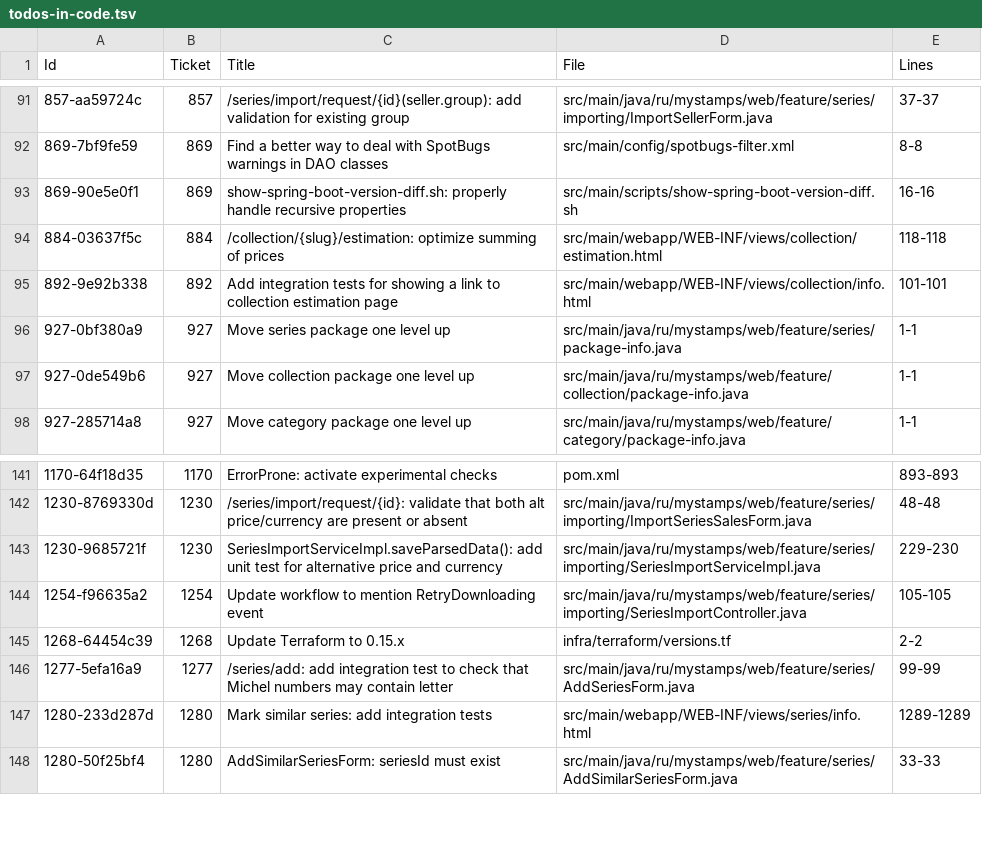
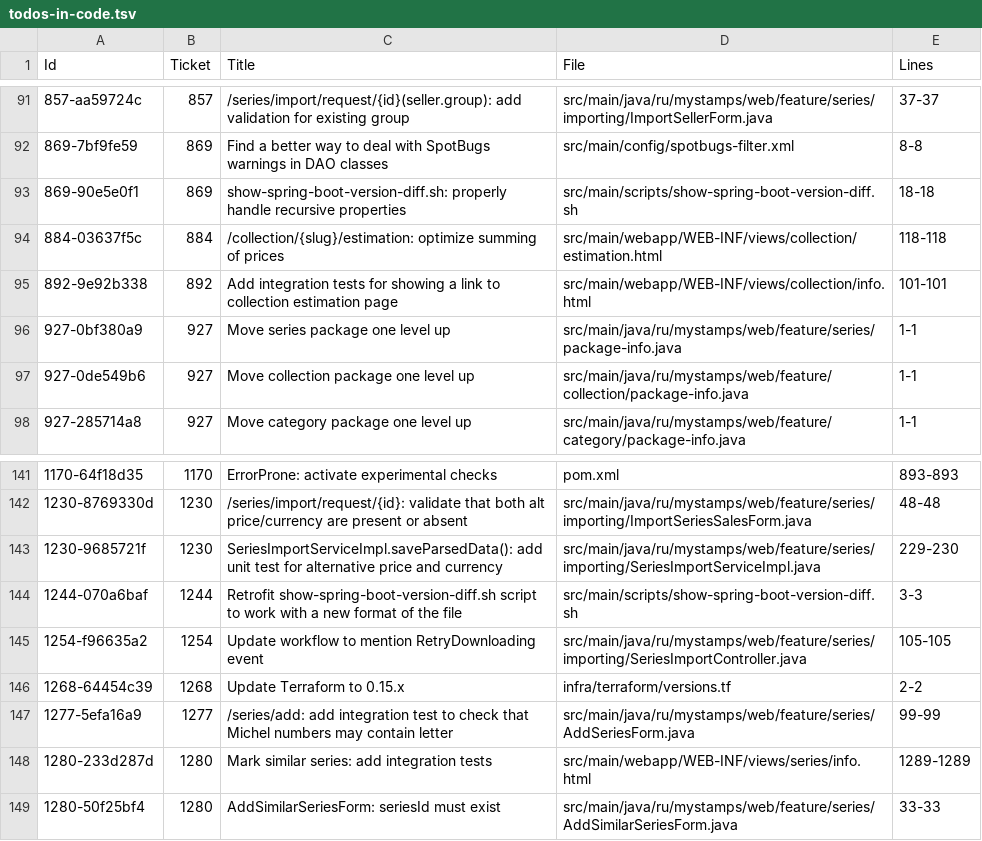
Before and after one commit to php-coder/mystamps, a TSV file: todos-in-code.tsv, drawn as a sheet; only a part is shown, gaps mark what is left out.

Commit message:
chore: processed dd2b7e2 build: update Spring Boot to 2.3.12

```diff
--- a/todos-in-code.tsv
+++ b/todos-in-code.tsv
@@ -92,3 +92,3 @@ Id	Ticket	"Title"	File	Lines
 869-7bf9fe59	869	"Find a better way to deal with SpotBugs warnings in DAO classes"	src/main/config/spotbugs-filter.xml	8-8
-869-90e5e0f1	869	"show-spring-boot-version-diff.sh: properly handle recursive properties"	src/main/scripts/show-spring-boot-version-diff.sh	16-16
+869-90e5e0f1	869	"show-spring-boot-version-diff.sh: properly handle recursive properties"	src/main/scripts/show-spring-boot-version-diff.sh	18-18
 884-03637f5c	884	"/collection/{slug}/estimation: optimize summing of prices"	src/main/webapp/WEB-INF/views/collection/estimation.html	118-118
@@ -143,2 +143,3 @@ Id	Ticket	"Title"	File	Lines
 1230-9685721f	1230	"SeriesImportServiceImpl.saveParsedData(): add unit test for alternative price and currency"	src/main/java/ru/mystamps/web/feature/series/importing/SeriesImportServiceImpl.java	229-230
+1244-070a6baf	1244	"Retrofit show-spring-boot-version-diff.sh script to work with a new format of the file"	src/main/scripts/show-spring-boot-version-diff.sh	3-3
 1254-f96635a2	1254	"Update workflow to mention RetryDownloading event"	src/main/java/ru/mystamps/web/feature/series/importing/SeriesImportController.java	105-105
```
Also changed, not shown: 1 other file.
